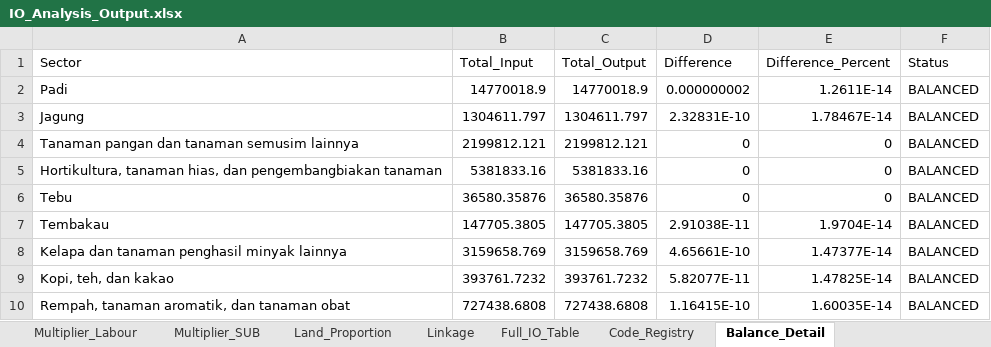
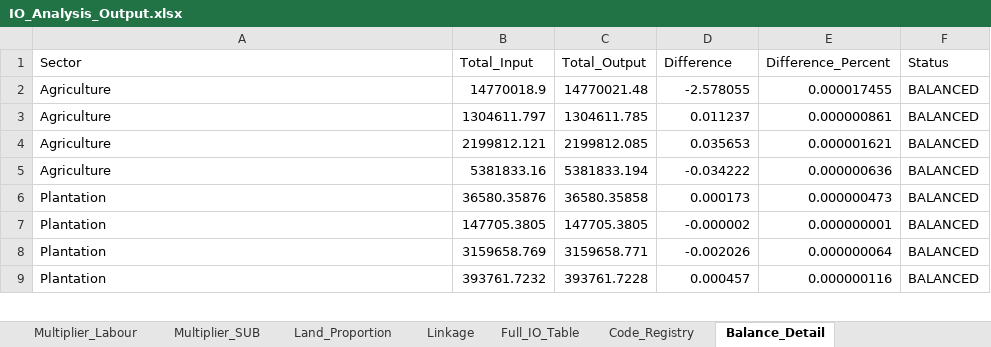
Before and after one commit to icraf-indonesia/TARegEco, an Excel workbook: inst/extdata/output/IO_Analysis_Output.xlsx, sheet Balance_Detail, drawn as a sheet; only a part is shown; values as stored, in another font and other column widths than the file's, no borders; removed rows and columns are numbered as before the commit, all else as after; the diff covers the shown part only; the diff names each change by its address in the sheet, - before the commit and + after, or states it on an @@ line.

```diff
--- a/inst/extdata/output/IO_Analysis_Output.xlsx (sheet Balance_Detail)
+++ b/inst/extdata/output/IO_Analysis_Output.xlsx (sheet Balance_Detail)
-A2 (Sector): Padi
+A2 (Sector): Agriculture
-C2 (Total_Output): 14770018.9
+C2 (Total_Output): 14770021.48
-D2 (Difference): 0.000000002
+D2 (Difference): -2.578055
-E2 (Difference_Percent): 1.2611E-14
+E2 (Difference_Percent): 0.000017455
-A3 (Sector): Jagung
+A3 (Sector): Agriculture
-C3 (Total_Output): 1304611.797
+C3 (Total_Output): 1304611.785
-D3 (Difference): 2.32831E-10
+D3 (Difference): 0.011237
-E3 (Difference_Percent): 1.78467E-14
+E3 (Difference_Percent): 0.000000861
-A4 (Sector): Tanaman pangan dan tanaman semusim lainnya
+A4 (Sector): Agriculture
-C4 (Total_Output): 2199812.121
+C4 (Total_Output): 2199812.085
-D4 (Difference): 0
+D4 (Difference): 0.035653
-E4 (Difference_Percent): 0
+E4 (Difference_Percent): 0.000001621
-A5 (Sector): Hortikultura, tanaman hias, dan pengembangbiakan tanaman
+A5 (Sector): Agriculture
-C5 (Total_Output): 5381833.16
+C5 (Total_Output): 5381833.194
-D5 (Difference): 0
+D5 (Difference): -0.034222
-E5 (Difference_Percent): 0
+E5 (Difference_Percent): 0.000000636
-A6 (Sector): Tebu
+A6 (Sector): Plantation
-C6 (Total_Output): 36580.35876
+C6 (Total_Output): 36580.35858
-D6 (Difference): 0
+D6 (Difference): 0.000173
-E6 (Difference_Percent): 0
+E6 (Difference_Percent): 0.000000473
-A7 (Sector): Tembakau
+A7 (Sector): Plantation
-D7 (Difference): 2.91038E-11
+D7 (Difference): -0.000002
-E7 (Difference_Percent): 1.9704E-14
+E7 (Difference_Percent): 0.000000001
-A8 (Sector): Kelapa dan tanaman penghasil minyak lainnya
+A8 (Sector): Plantation
-C8 (Total_Output): 3159658.769
+C8 (Total_Output): 3159658.771
-D8 (Difference): 4.65661E-10
+D8 (Difference): -0.002026
-E8 (Difference_Percent): 1.47377E-14
+E8 (Difference_Percent): 0.000000064
-A9 (Sector): Kopi, teh, dan kakao
+A9 (Sector): Plantation
-C9 (Total_Output): 393761.7232
+C9 (Total_Output): 393761.7228
-D9 (Difference): 5.82077E-11
+D9 (Difference): 0.000457
-E9 (Difference_Percent): 1.47825E-14
+E9 (Difference_Percent): 0.000000116
-row 10: Rempah, tanaman aromatik, dan tanaman obat | 727438.6808 | 727438.6808 | 1.16415E-10 | 1.60035E-14 | BALANCED
```
Also changed, not shown: 18 added rows, 17 removed rows and 153 edited cells elsewhere in this sheet, sheet Full_IO_Table, sheet Leontief_Matrix, sheet Linkage, sheet GDP, sheet Multiplier_Output, sheet Multiplier_Income, 5 more sheets, 7 other files.
